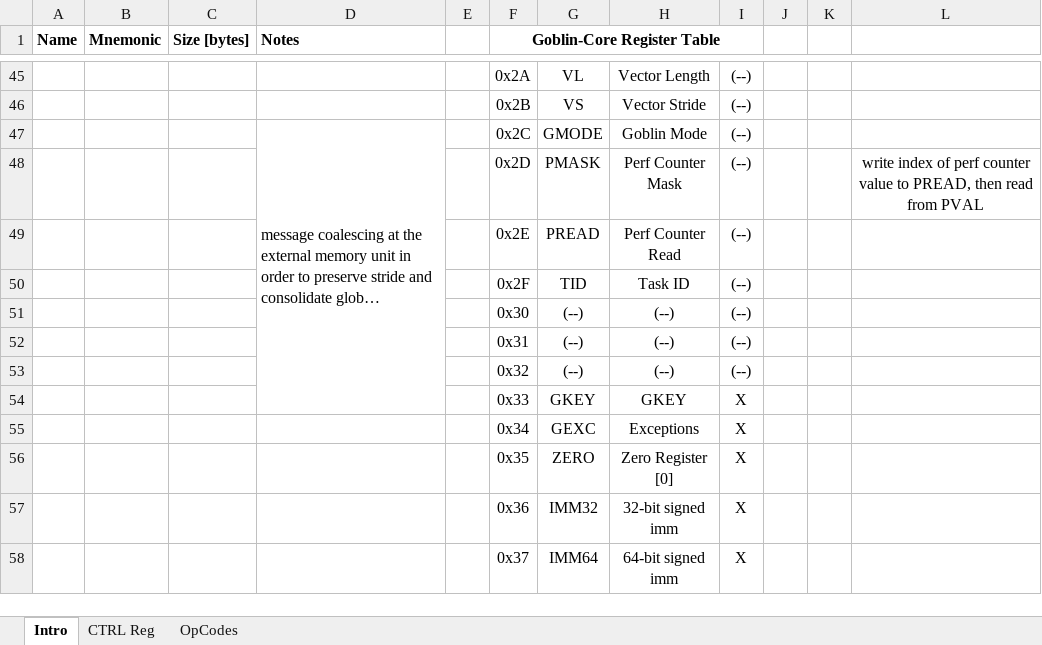
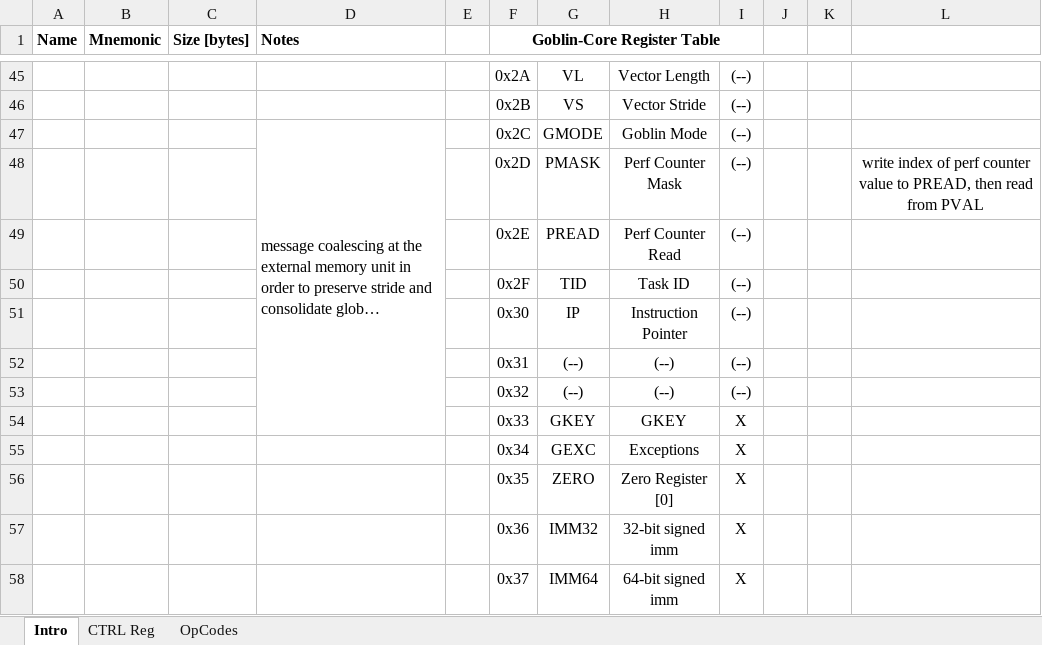
Before and after one commit to HackLinux/goblin-core, an Excel workbook: doc/goblin-core_opcodes.xlsx, sheet Intro, drawn as a sheet; only a part is shown, gaps mark what is left out; long unchanged cells end in …; values as stored, in another font and other column widths than the file's, no borders; the diff names each change by its address in the sheet, - before the commit and + after, or states it on an @@ line.

Commit message:
updating IP register definition

```diff
--- a/doc/goblin-core_opcodes.xlsx (sheet Intro)
+++ b/doc/goblin-core_opcodes.xlsx (sheet Intro)
-G51: (--)
+G51: IP
-H51: (--)
+H51: Instruction Pointer
```
